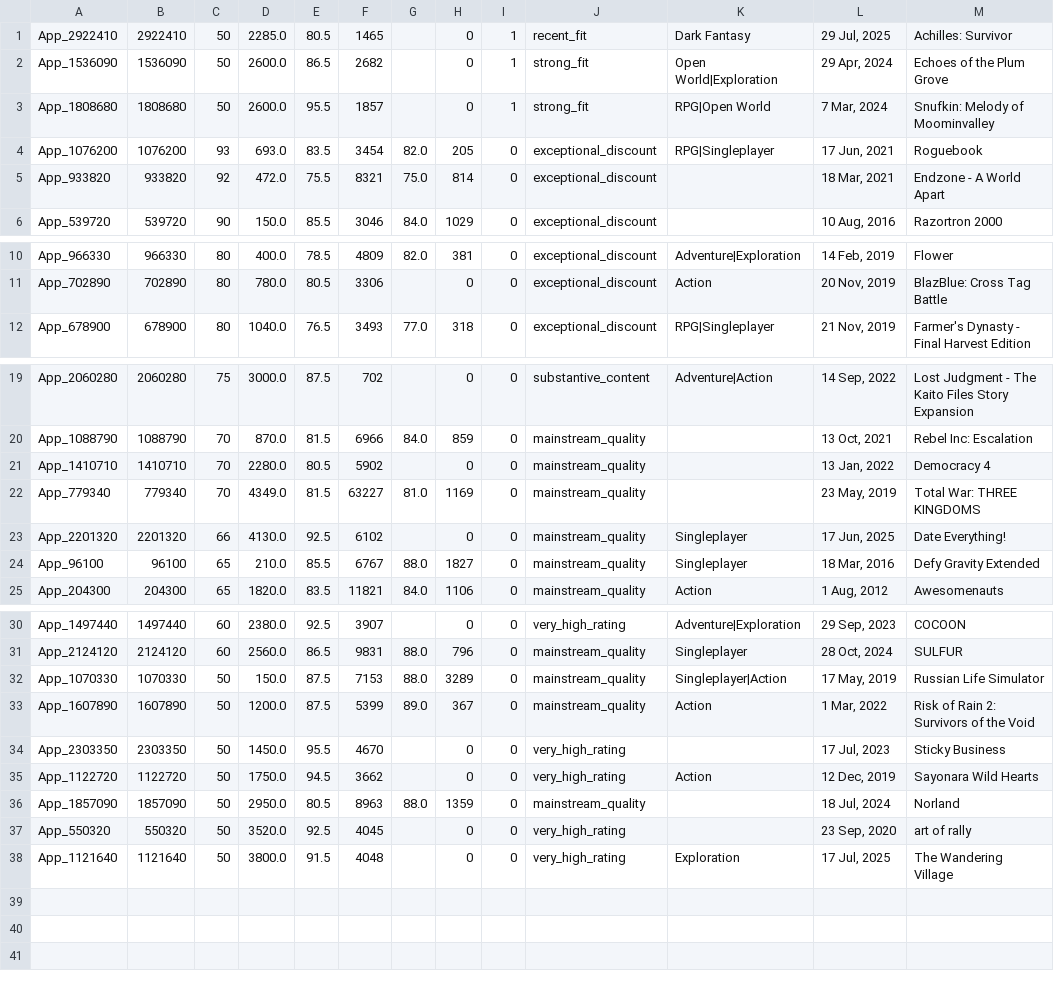
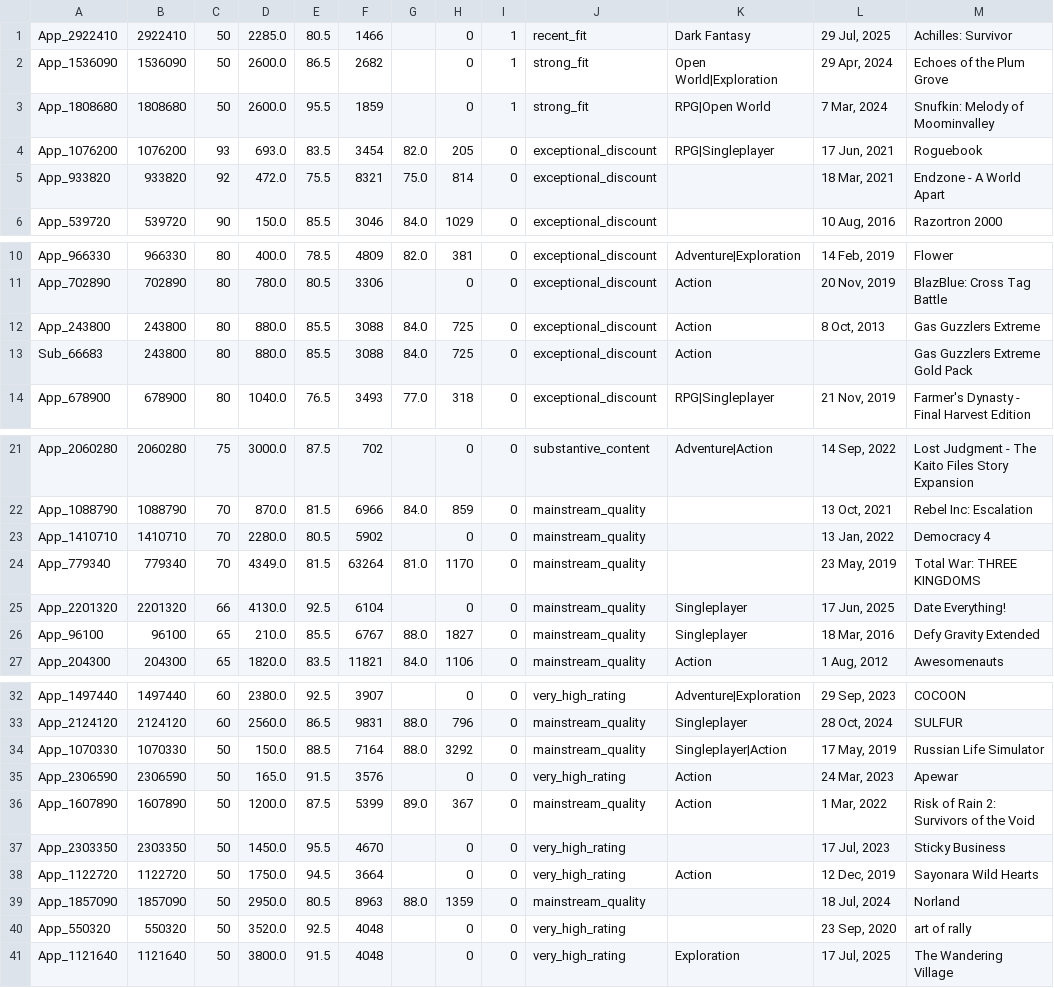
Before and after one commit to kentrap2011-hub/steam-kz-deals-2, a TSV file: data/production/mailing/chunk_003.tsv, drawn as a sheet; only a part is shown, gaps mark what is left out.

Commit message:
Rebuild mailing feed and Store state cache

```diff
--- a/data/production/mailing/chunk_003.tsv
+++ b/data/production/mailing/chunk_003.tsv
@@ -1,4 +1,4 @@
-App_2922410	2922410	50	2285.0	80.5	1465		0	1	recent_fit	Dark Fantasy	29 Jul, 2025	Achilles: Survivor
+App_2922410	2922410	50	2285.0	80.5	1466		0	1	recent_fit	Dark Fantasy	29 Jul, 2025	Achilles: Survivor
 App_1536090	1536090	50	2600.0	86.5	2682		0	1	strong_fit	Open World|Exploration	29 Apr, 2024	Echoes of the Plum Grove
-App_1808680	1808680	50	2600.0	95.5	1857		0	1	strong_fit	RPG|Open World	7 Mar, 2024	Snufkin: Melody of Moominvalley
+App_1808680	1808680	50	2600.0	95.5	1859		0	1	strong_fit	RPG|Open World	7 Mar, 2024	Snufkin: Melody of Moominvalley
 App_1076200	1076200	93	693.0	83.5	3454	82.0	205	0	exceptional_discount	RPG|Singleplayer	17 Jun, 2021	Roguebook
@@ -11,2 +11,4 @@ App_966330	966330	80	400.0	78.5	4809	82.0	381	0	exceptional_discount	Adventure|E
 App_702890	702890	80	780.0	80.5	3306		0	0	exceptional_discount	Action	20 Nov, 2019	BlazBlue: Cross Tag Battle
+App_243800	243800	80	880.0	85.5	3088	84.0	725	0	exceptional_discount	Action	8 Oct, 2013	Gas Guzzlers Extreme
+Sub_66683	243800	80	880.0	85.5	3088	84.0	725	0	exceptional_discount	Action		Gas Guzzlers Extreme Gold Pack
 App_678900	678900	80	1040.0	76.5	3493	77.0	318	0	exceptional_discount	RPG|Singleplayer	21 Nov, 2019	Farmer's Dynasty - Final Harvest Edition
@@ -21,4 +23,4 @@ App_1088790	1088790	70	870.0	81.5	6966	84.0	859	0	mainstream_quality		13 Oct, 20
 App_1410710	1410710	70	2280.0	80.5	5902		0	0	mainstream_quality		13 Jan, 2022	Democracy 4
-App_779340	779340	70	4349.0	81.5	63227	81.0	1169	0	mainstream_quality		23 May, 2019	Total War: THREE KINGDOMS
-App_2201320	2201320	66	4130.0	92.5	6102		0	0	mainstream_quality	Singleplayer	17 Jun, 2025	Date Everything!
+App_779340	779340	70	4349.0	81.5	63264	81.0	1170	0	mainstream_quality		23 May, 2019	Total War: THREE KINGDOMS
+App_2201320	2201320	66	4130.0	92.5	6104		0	0	mainstream_quality	Singleplayer	17 Jun, 2025	Date Everything!
 App_96100	96100	65	210.0	85.5	6767	88.0	1827	0	mainstream_quality	Singleplayer	18 Mar, 2016	Defy Gravity Extended
@@ -31,8 +33,9 @@ App_1497440	1497440	60	2380.0	92.5	3907		0	0	very_high_rating	Adventure|Explorat
 App_2124120	2124120	60	2560.0	86.5	9831	88.0	796	0	mainstream_quality	Singleplayer	28 Oct, 2024	SULFUR
-App_1070330	1070330	50	150.0	87.5	7153	88.0	3289	0	mainstream_quality	Singleplayer|Action	17 May, 2019	Russian Life Simulator
+App_1070330	1070330	50	150.0	88.5	7164	88.0	3292	0	mainstream_quality	Singleplayer|Action	17 May, 2019	Russian Life Simulator
+App_2306590	2306590	50	165.0	91.5	3576		0	0	very_high_rating	Action	24 Mar, 2023	Apewar
 App_1607890	1607890	50	1200.0	87.5	5399	89.0	367	0	mainstream_quality	Action	1 Mar, 2022	Risk of Rain 2: Survivors of the Void
 App_2303350	2303350	50	1450.0	95.5	4670		0	0	very_high_rating		17 Jul, 2023	Sticky Business
-App_1122720	1122720	50	1750.0	94.5	3662		0	0	very_high_rating	Action	12 Dec, 2019	Sayonara Wild Hearts
+App_1122720	1122720	50	1750.0	94.5	3664		0	0	very_high_rating	Action	12 Dec, 2019	Sayonara Wild Hearts
 App_1857090	1857090	50	2950.0	80.5	8963	88.0	1359	0	mainstream_quality		18 Jul, 2024	Norland
-App_550320	550320	50	3520.0	92.5	4045		0	0	very_high_rating		23 Sep, 2020	art of rally
+App_550320	550320	50	3520.0	92.5	4048		0	0	very_high_rating		23 Sep, 2020	art of rally
 App_1121640	1121640	50	3800.0	91.5	4048		0	0	very_high_rating	Exploration	17 Jul, 2025	The Wandering Village
```
Also changed, not shown: data/production/mailing/chunk_001.tsv, data/production/mailing/chunk_002.tsv, 2 other files.
